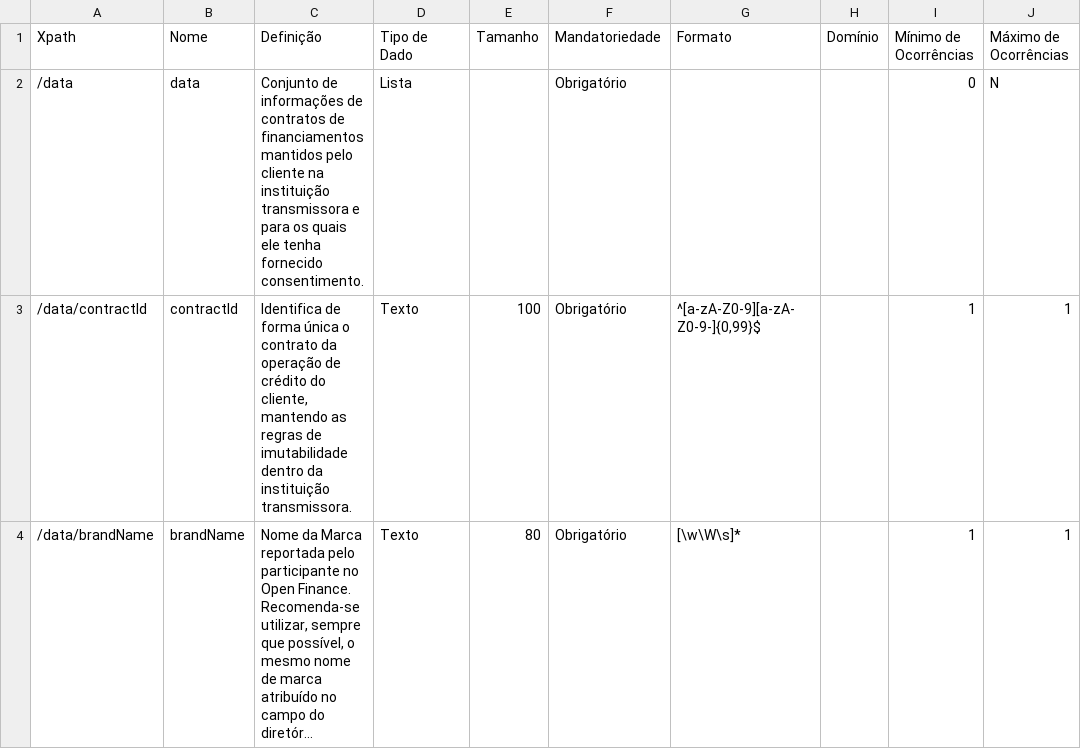
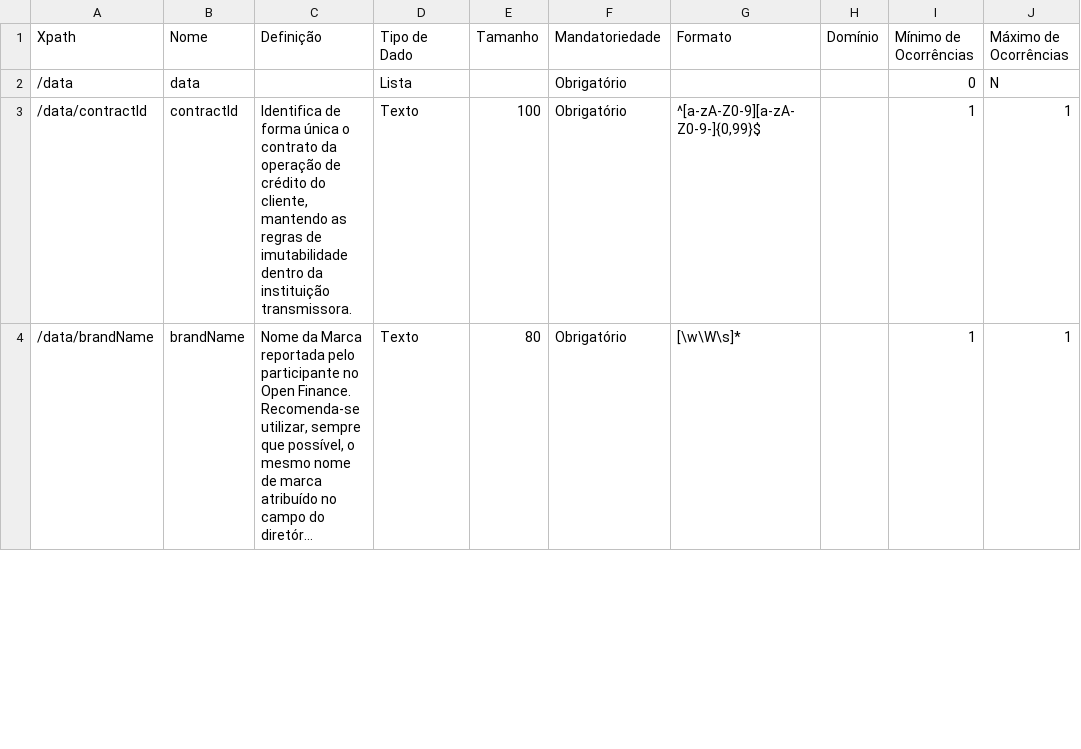
Before and after one commit to Sensedia/draft-openapi, a CSV file: dictionary/financingsGetContracts_v2.csv, drawn as a sheet; only a part is shown; long unchanged cells end in …; the diff names each change by its address in the sheet, - before the commit and + after, or states it on an @@ line.

Commit message:
Revert "fix(financings): ORB-1700 - Ajustes na descriçaõ do elemento DATA"

```diff
--- a/dictionary/financingsGetContracts_v2.csv
+++ b/dictionary/financingsGetContracts_v2.csv
-C2 (Definição): Conjunto de informações de contratos de financiamentos mantidos pelo cliente na instituição transmissora e para os quais ele tenha fornecido consentimento.
+C2 (Definição): (empty)
```
Also changed, not shown: 2 other files.
